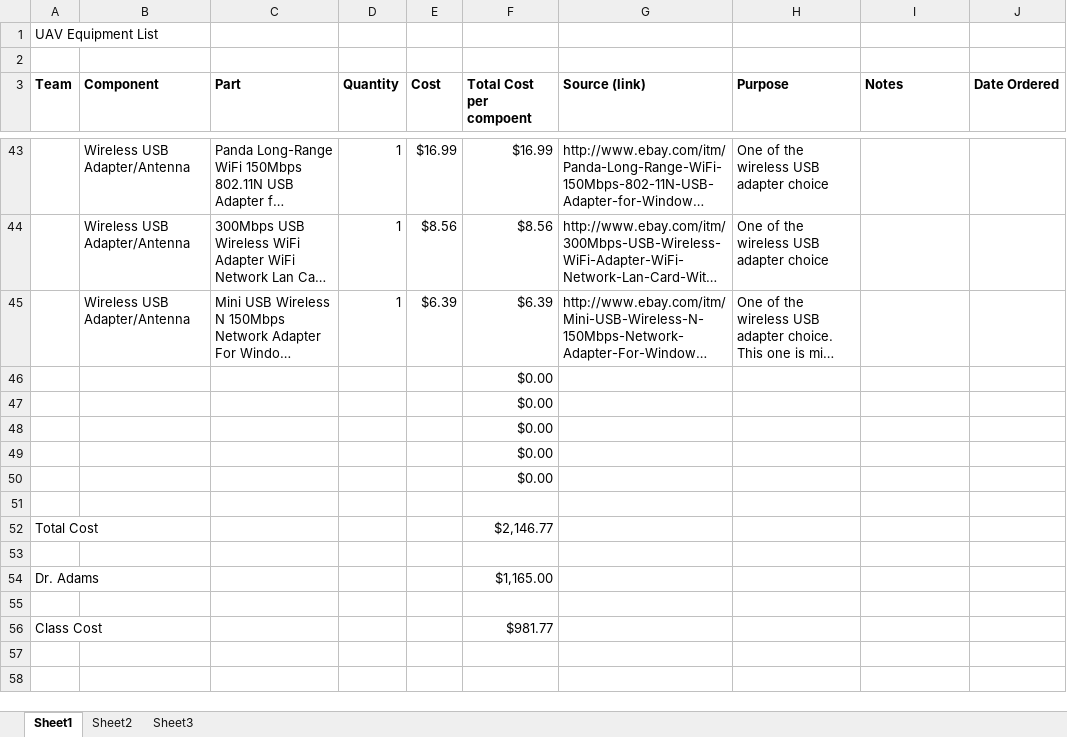
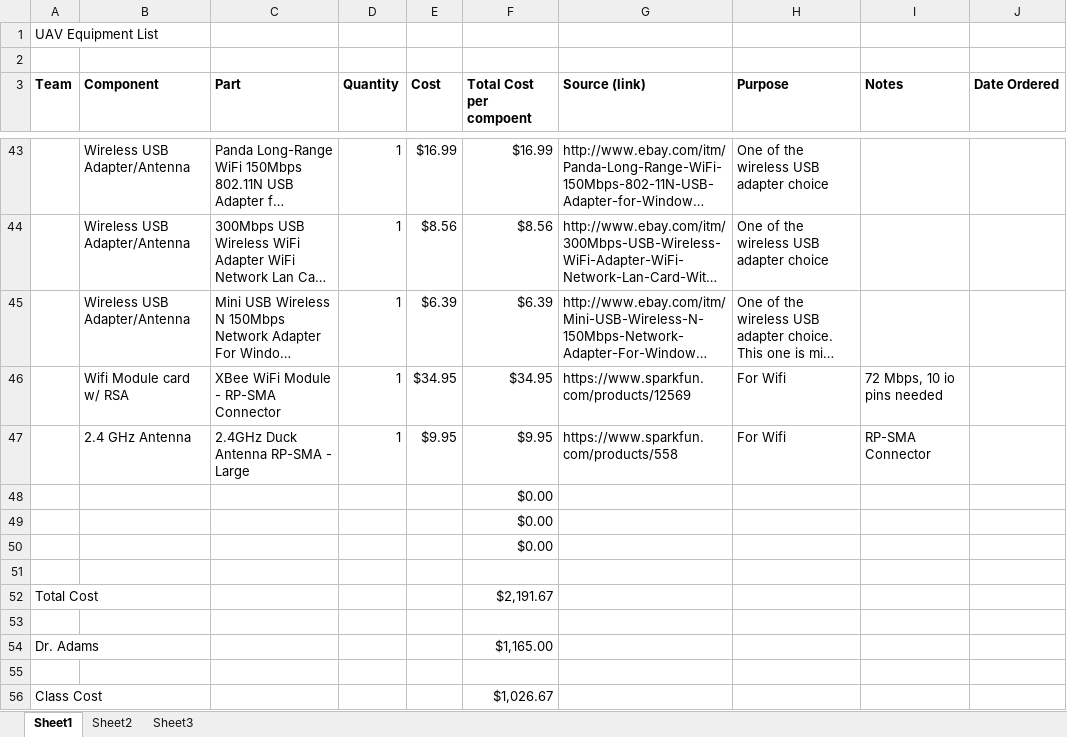
Before and after one commit to VandyUAVCourse/Documents, an Excel workbook: Parts.xlsx, sheet Sheet1, drawn as a sheet; only a part is shown, gaps mark what is left out; long unchanged cells end in …; values as stored, in another font and other column widths than the file's, no borders; removed rows and columns are numbered as before the commit, all else as after; the diff names each change by its address in the sheet, - before the commit and + after, or states it on an @@ line.

Commit message:
Added wifi options

```diff
--- a/Parts.xlsx (sheet Sheet1)
+++ b/Parts.xlsx (sheet Sheet1)
-row 46:  |  |  |  |  | $0.00
-row 47:  |  |  |  |  | $0.00
+row 46:  | Wifi Module card w/ RSA | XBee WiFi Module - RP-SMA Connector | 1 | $34.95 | $34.95 | https://www.sparkfun.com/products/12569 | For Wifi | 72 Mbps, 10 io pins needed
+row 47:  | 2.4 GHz Antenna | 2.4GHz Duck Antenna RP-SMA - Large | 1 | $9.95 | $9.95 | https://www.sparkfun.com/products/558 | For Wifi | RP-SMA Connector
-F52 (Total Cost per compoent): $2,146.77
+F52 (Total Cost per compoent): $2,191.67
-F56 (Total Cost per compoent): $981.77
+F56 (Total Cost per compoent): $1,026.67
```
